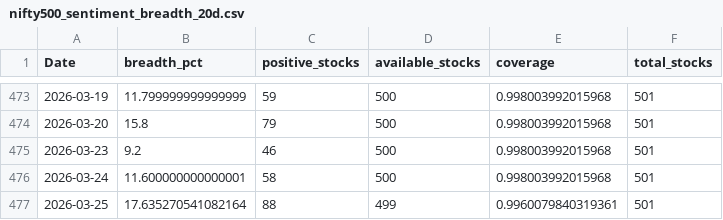
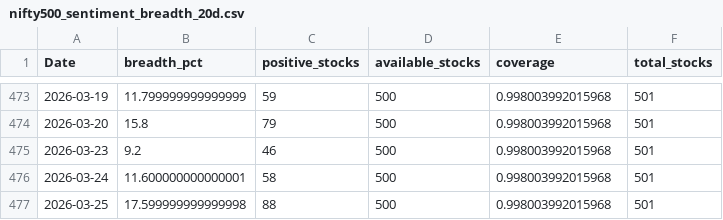
Before and after one commit to CS26-ST/short_term_sentiment_indicator, a CSV file: output/nifty500_sentiment_breadth_20d.csv, drawn as a sheet; only a part is shown, gaps mark what is left out.

```diff
--- a/output/nifty500_sentiment_breadth_20d.csv
+++ b/output/nifty500_sentiment_breadth_20d.csv
@@ -476,2 +476,2 @@ Date,breadth_pct,positive_stocks,available_stocks,coverage,total_stocks
 2026-03-24,11.600000000000001,58,500,0.998003992015968,501
-2026-03-25,17.635270541082164,88,499,0.9960079840319361,501
+2026-03-25,17.599999999999998,88,500,0.998003992015968,501
```
Also changed, not shown: 2 other files.
